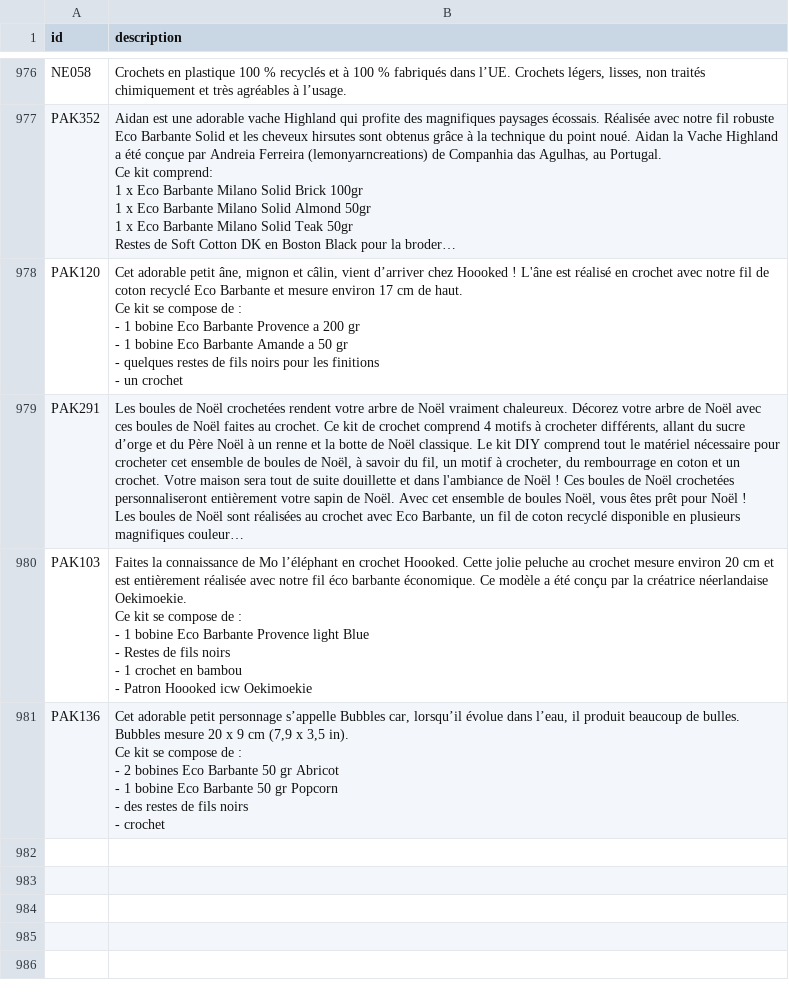
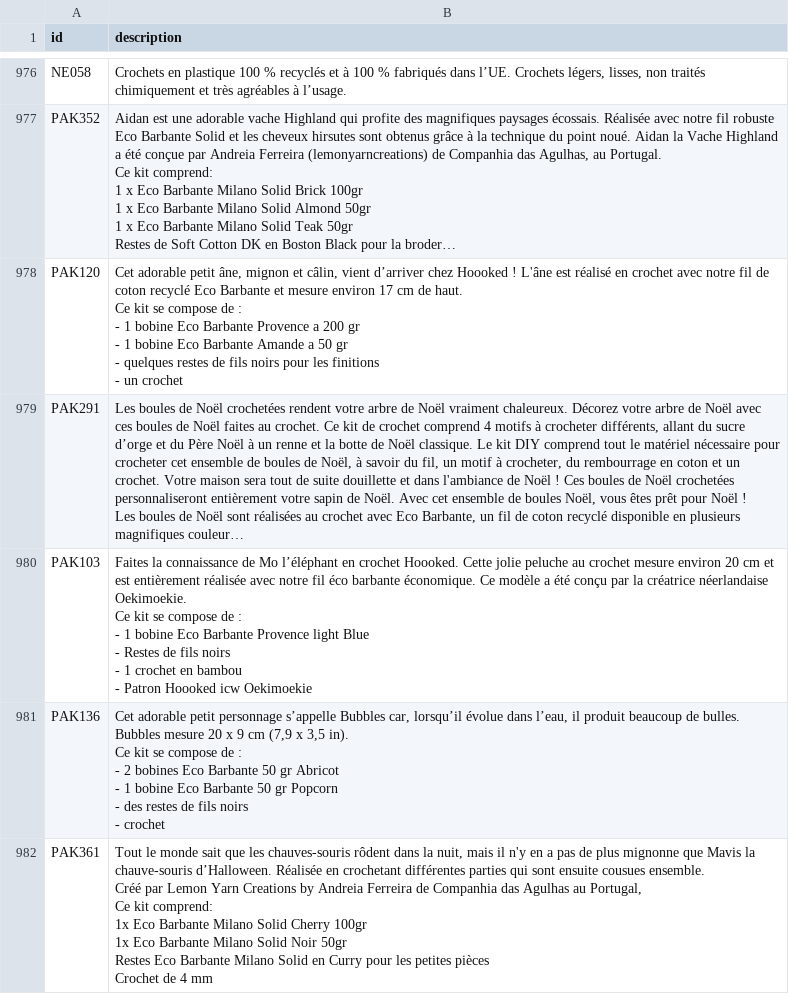
Before and after one commit to leia98nc-code/lagrandemercerie, a CSV file: descriptions_manuelles.csv, drawn as a sheet; only a part is shown, gaps mark what is left out; long unchanged cells end in ….

Commit message:
Modification description PAK361 via back-office

```diff
--- a/descriptions_manuelles.csv
+++ b/descriptions_manuelles.csv
@@ -1190 +1190,10 @@ Ce kit se compose de :
 - crochet"
+PAK361,"Tout le monde sait que les chauves-souris rôdent dans la nuit, mais il n'y en a pas de plus mignonne que Mavis la chauve-souris d’Halloween. Réalisée en crochetant différentes parties qui sont ensuite cousues ensemble.
+
+Créé par Lemon Yarn Creations by Andreia Ferreira de Companhia das Agulhas au Portugal,
+
+Ce kit comprend:
+1x Eco Barbante Milano Solid Cherry 100gr
+1x Eco Barbante Milano Solid Noir 50gr
+Restes Eco Barbante Milano Solid en Curry pour les petites pièces
+Crochet de 4 mm"
```
